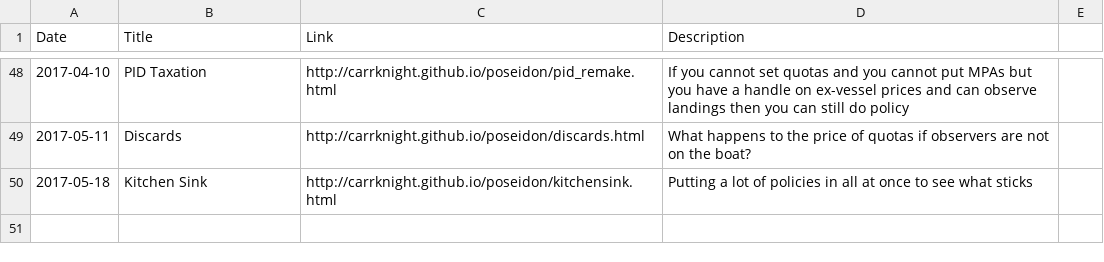
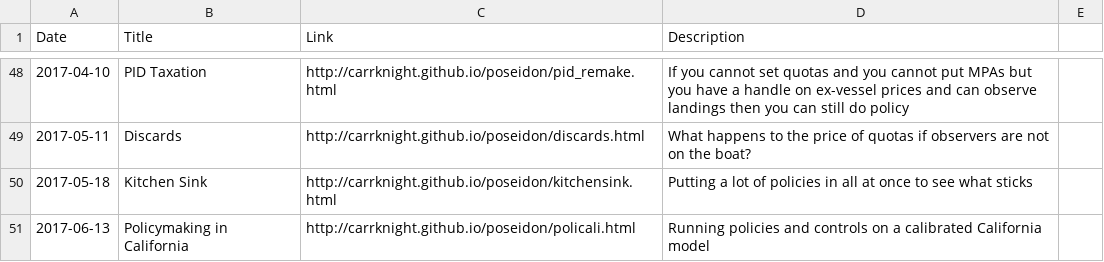
Before and after one commit to CarrKnight/carrknight.github.io, a CSV file: assets/html_demos.csv, drawn as a sheet; only a part is shown, gaps mark what is left out; the diff names each change by its address in the sheet, - before the commit and + after, or states it on an @@ line.

Commit message:
new california demo is up

```diff
--- a/assets/html_demos.csv
+++ b/assets/html_demos.csv
+row 51: 2017-06-13 | Policymaking in California | http://carrknight.github.io/poseidon/policali.html | Running policies and controls on a calibrated California model
```
Also changed, not shown: 2 other files.
